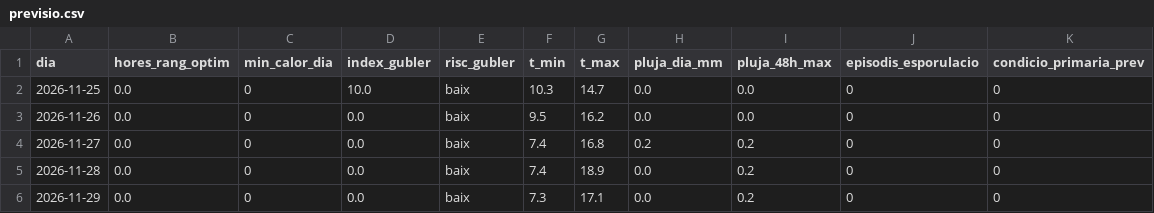
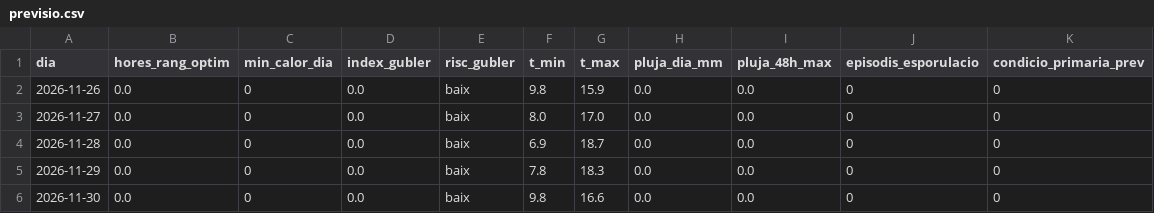
Before and after one commit to toninadalmas-tech/datos-vid-son-nadal, a CSV file: data/previsio.csv, drawn as a sheet.

```diff
--- a/data/previsio.csv
+++ b/data/previsio.csv
@@ -1,6 +1,6 @@
 dia,hores_rang_optim,min_calor_dia,index_gubler,risc_gubler,t_min,t_max,pluja_dia_mm,pluja_48h_max,episodis_esporulacio,condicio_primaria_prev
-2026-11-25,0.0,0,10.0,baix,10.3,14.7,0.0,0.0,0,0
-2026-11-26,0.0,0,0.0,baix,9.5,16.2,0.0,0.0,0,0
-2026-11-27,0.0,0,0.0,baix,7.4,16.8,0.2,0.2,0,0
-2026-11-28,0.0,0,0.0,baix,7.4,18.9,0.0,0.2,0,0
-2026-11-29,0.0,0,0.0,baix,7.3,17.1,0.0,0.2,0,0
+2026-11-26,0.0,0,0.0,baix,9.8,15.9,0.0,0.0,0,0
+2026-11-27,0.0,0,0.0,baix,8.0,17.0,0.0,0.0,0,0
+2026-11-28,0.0,0,0.0,baix,6.9,18.7,0.0,0.0,0,0
+2026-11-29,0.0,0,0.0,baix,7.8,18.3,0.0,0.0,0,0
+2026-11-30,0.0,0,0.0,baix,9.8,16.6,0.0,0.0,0,0
```
Also changed, not shown: data/historial.csv, 7 other files.
